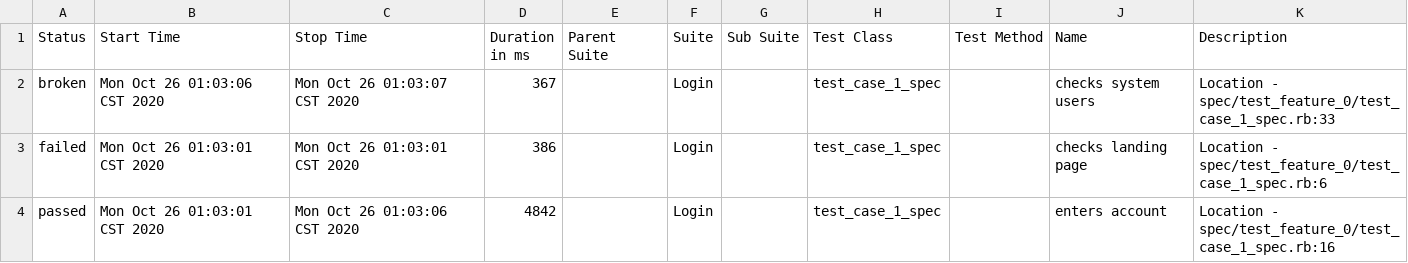
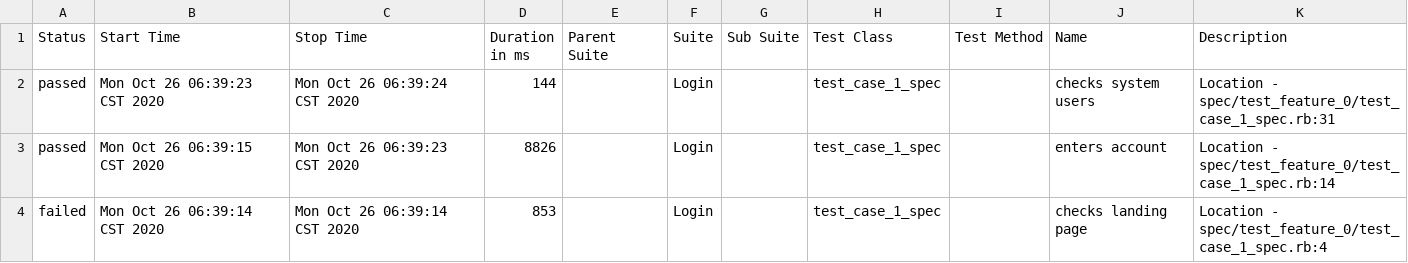
Before and after one commit to xilentcoder/allureRSpec_automationTest, a CSV file: html/data/suites.csv, drawn as a sheet.

```diff
--- a/html/data/suites.csv
+++ b/html/data/suites.csv
@@ -1,4 +1,4 @@
 "Status","Start Time","Stop Time","Duration in ms","Parent Suite","Suite","Sub Suite","Test Class","Test Method","Name","Description"
-"broken","Mon Oct 26 01:03:06 CST 2020","Mon Oct 26 01:03:07 CST 2020","367","","Login","","test_case_1_spec","","checks system users","Location - spec/test_feature_0/test_case_1_spec.rb:33"
-"failed","Mon Oct 26 01:03:01 CST 2020","Mon Oct 26 01:03:01 CST 2020","386","","Login","","test_case_1_spec","","checks landing page","Location - spec/test_feature_0/test_case_1_spec.rb:6"
-"passed","Mon Oct 26 01:03:01 CST 2020","Mon Oct 26 01:03:06 CST 2020","4842","","Login","","test_case_1_spec","","enters account","Location - spec/test_feature_0/test_case_1_spec.rb:16"
+"passed","Mon Oct 26 06:39:23 CST 2020","Mon Oct 26 06:39:24 CST 2020","144","","Login","","test_case_1_spec","","checks system users","Location - spec/test_feature_0/test_case_1_spec.rb:31"
+"passed","Mon Oct 26 06:39:15 CST 2020","Mon Oct 26 06:39:23 CST 2020","8826","","Login","","test_case_1_spec","","enters account","Location - spec/test_feature_0/test_case_1_spec.rb:14"
+"failed","Mon Oct 26 06:39:14 CST 2020","Mon Oct 26 06:39:14 CST 2020","853","","Login","","test_case_1_spec","","checks landing page","Location - spec/test_feature_0/test_case_1_spec.rb:4"
```
Also changed, not shown: html/data/behaviors.csv, 29 other files.
